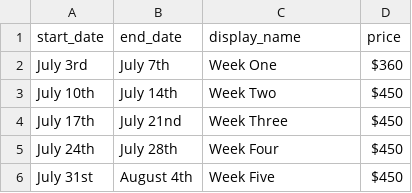
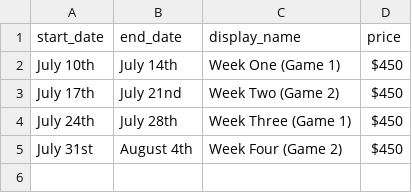
Before and after one commit to Team3128/camp, a CSV file: _data/weeks.csv, drawn as a sheet.

Commit message:
Update weeks.csv

```diff
--- a/_data/weeks.csv
+++ b/_data/weeks.csv
@@ -1,6 +1,5 @@
 start_date,end_date,display_name,price
-July 3rd,July 7th,Week One,$360
-July 10th,July 14th,Week Two,$450
-July 17th,July 21nd,Week Three,$450
-July 24th,July 28th,Week Four,$450
-July 31st,August 4th,Week Five,$450
+July 10th,July 14th,Week One (Game 1),$450
+July 17th,July 21nd,Week Two (Game 2),$450
+July 24th,July 28th,Week Three (Game 1),$450
+July 31st,August 4th,Week Four (Game 2),$450
```
